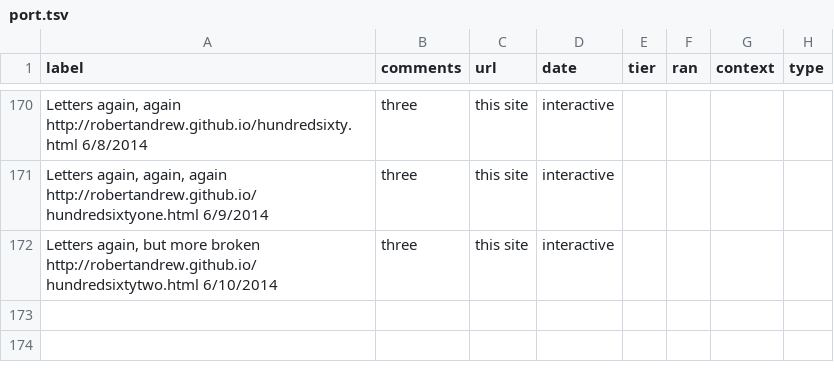
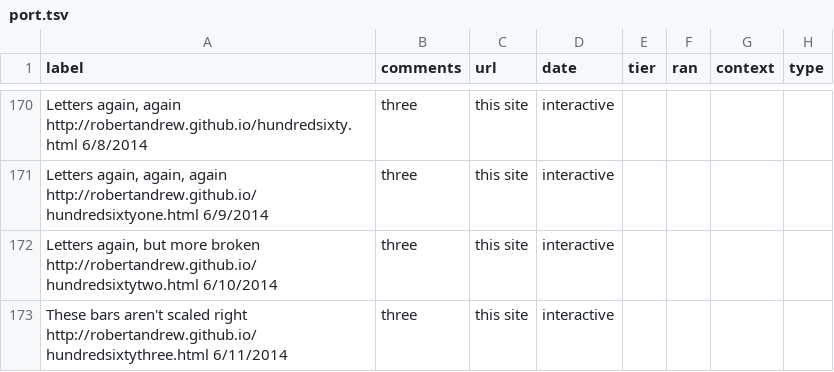
Before and after one commit to robertandrew/robertandrew.github.io, a TSV file: port.tsv, drawn as a sheet; only a part is shown, gaps mark what is left out.

Commit message:
Update port.tsv

```diff
--- a/port.tsv
+++ b/port.tsv
@@ -172 +172,2 @@ Letters again, again, again http://robertandrew.github.io/hundredsixtyone.html 6
 Letters again, but more broken http://robertandrew.github.io/hundredsixtytwo.html 6/10/2014	three	this site	interactive
+These bars aren't scaled right http://robertandrew.github.io/hundredsixtythree.html 6/11/2014	three	this site	interactive
```
